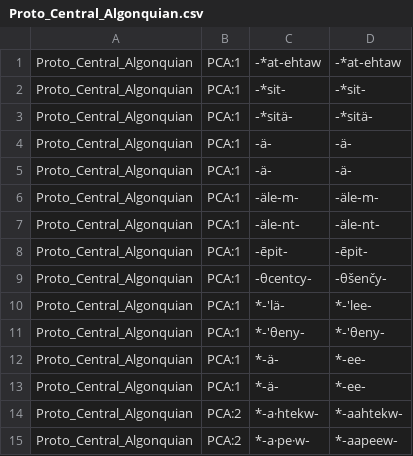
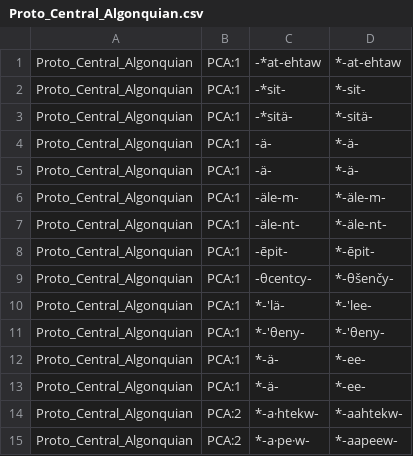
Before and after one commit to dwhieb/Nisinoon, a CSV file: data/transliterations/Proto_Central_Algonquian.csv, drawn as a sheet; only a part is shown.

Commit message:
DATA: Fix proto-forms

```diff
--- a/data/transliterations/Proto_Central_Algonquian.csv
+++ b/data/transliterations/Proto_Central_Algonquian.csv
@@ -1,10 +1,10 @@
-Proto_Central_Algonquian,PCA:1,‑*at‑ehtaw,‑*at‑ehtaw
-Proto_Central_Algonquian,PCA:1,‑*sit‑,‑*sit‑
-Proto_Central_Algonquian,PCA:1,‑*sitä‑,‑*sitä‑
-Proto_Central_Algonquian,PCA:1,‑ä‑,‑ä‑
-Proto_Central_Algonquian,PCA:1,‑ä‑,‑ä‑
-Proto_Central_Algonquian,PCA:1,‑äle‑m‑,‑äle‑m‑
-Proto_Central_Algonquian,PCA:1,‑äle‑nt‑,‑äle‑nt‑
-Proto_Central_Algonquian,PCA:1,‑ēpit‑,‑ēpit‑
-Proto_Central_Algonquian,PCA:1,‑θcentcy‑,‑θšenčy‑
+Proto_Central_Algonquian,PCA:1,‑*at‑ehtaw,*‑at‑ehtaw
+Proto_Central_Algonquian,PCA:1,‑*sit‑,*‑sit‑
+Proto_Central_Algonquian,PCA:1,‑*sitä‑,*‑sitä‑
+Proto_Central_Algonquian,PCA:1,‑ä‑,*‑ä‑
+Proto_Central_Algonquian,PCA:1,‑ä‑,*‑ä‑
+Proto_Central_Algonquian,PCA:1,‑äle‑m‑,*‑äle‑m‑
+Proto_Central_Algonquian,PCA:1,‑äle‑nt‑,*‑äle‑nt‑
+Proto_Central_Algonquian,PCA:1,‑ēpit‑,*‑ēpit‑
+Proto_Central_Algonquian,PCA:1,‑θcentcy‑,*‑θšenčy‑
 Proto_Central_Algonquian,PCA:1,*‑'lä‑,*‑'lee‑
```
Also changed, not shown: data/transliterations/Proto_Algonquian.csv, 3 other files.
